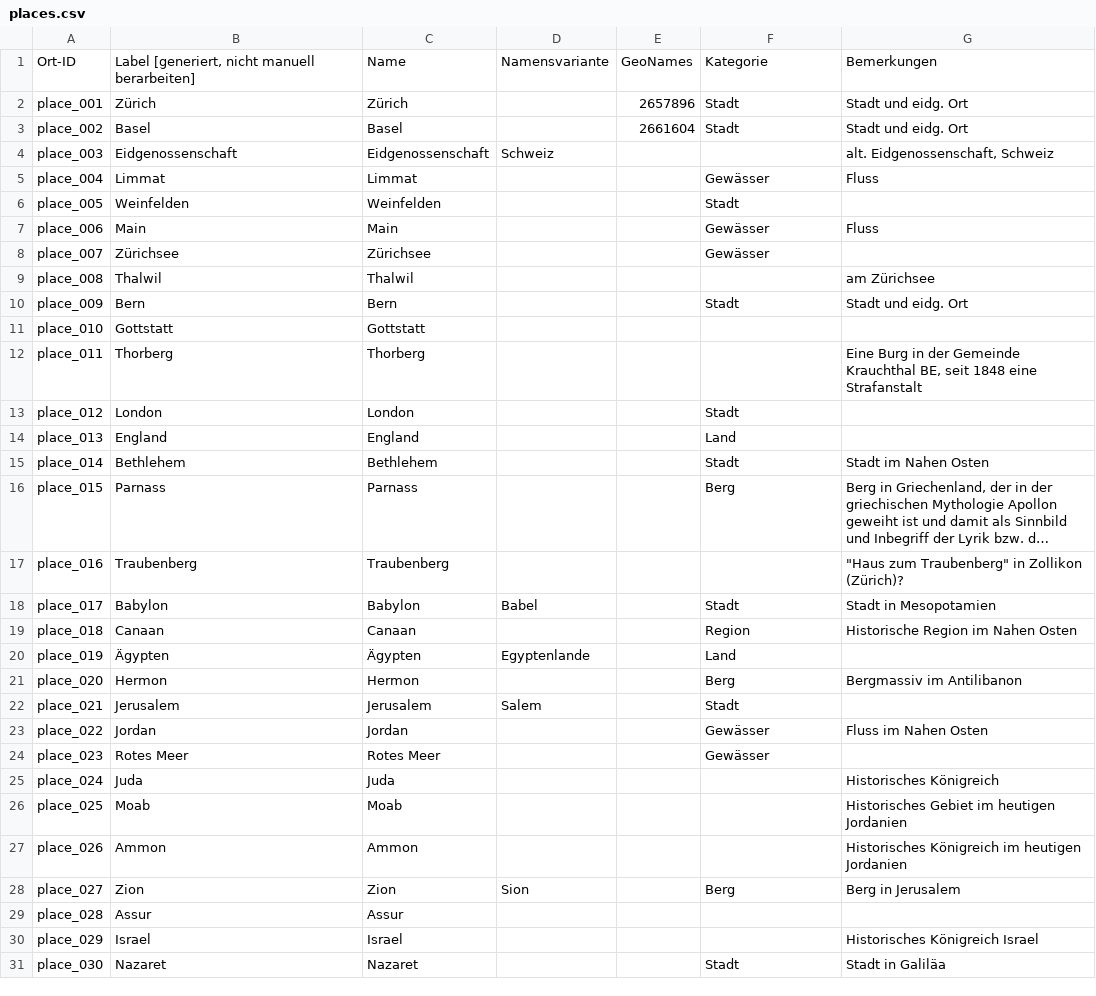
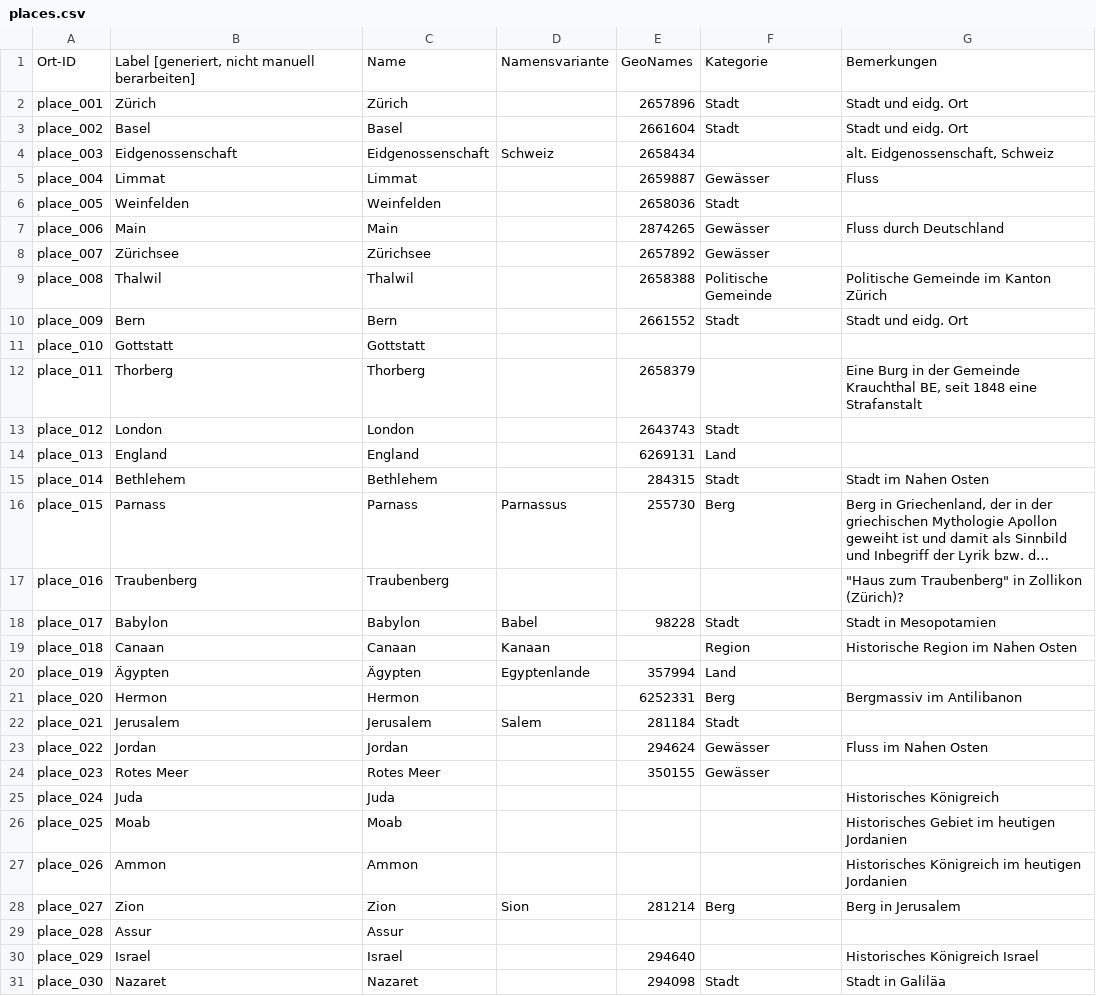
Before and after one commit to DHBern/simler_data, a CSV file: gsheet/csv/places.csv, drawn as a sheet; only a part is shown; long unchanged cells end in …; the diff covers the shown part only; the diff names each change by its address in the sheet, - before the commit and + after, or states it on an @@ line.

```diff
--- a/gsheet/csv/places.csv
+++ b/gsheet/csv/places.csv
-E4: (empty)
+E4: 2658434
-E5: (empty)
+E5: 2659887
-E6: (empty)
+E6: 2658036
-E7: (empty)
+E7: 2874265
-G7: Fluss
+G7: Fluss durch Deutschland
-E8: (empty)
+E8: 2657892
-E9: (empty)
+E9: 2658388
-F9: (empty)
+F9: Politische Gemeinde
-G9: am Zürichsee
+G9: Politische Gemeinde im Kanton Zürich
-E10: (empty)
+E10: 2661552
-E12: (empty)
+E12: 2658379
-E13: (empty)
+E13: 2643743
-E14: (empty)
+E14: 6269131
-E15: (empty)
+E15: 284315
-D16: (empty)
+D16: Parnassus
-E16: (empty)
+E16: 255730
-E18: (empty)
+E18: 98228
-D19: (empty)
+D19: Kanaan
-E20: (empty)
+E20: 357994
-E21: (empty)
+E21: 6252331
-E22: (empty)
+E22: 281184
-E23: (empty)
+E23: 294624
-E24: (empty)
+E24: 350155
-E28: (empty)
+E28: 281214
-E30: (empty)
+E30: 294640
-E31: (empty)
+E31: 294098
```
Also changed, not shown: 53 edited cells elsewhere in this file.
